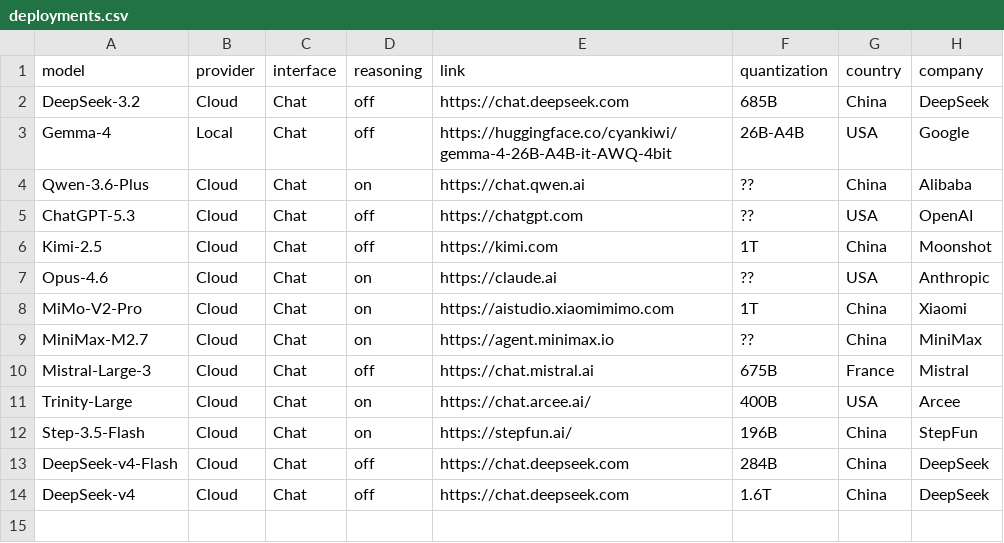
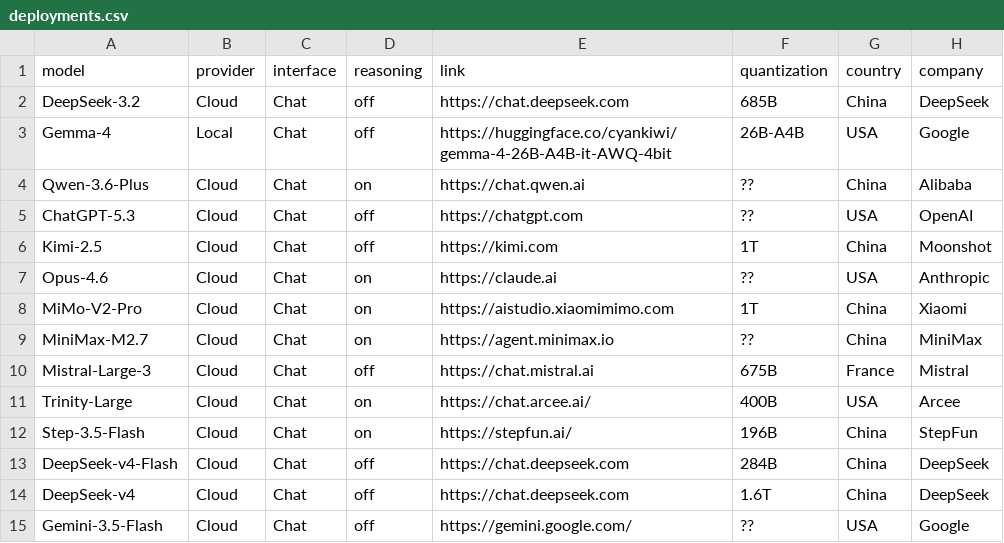
Before and after one commit to SlopOps/gironimo-bench, a CSV file: docs/results/deployments.csv, drawn as a sheet.

Commit message:
Update deployments.csv

```diff
--- a/docs/results/deployments.csv
+++ b/docs/results/deployments.csv
@@ -14 +14,2 @@ DeepSeek-v4-Flash,Cloud,Chat,off,https://chat.deepseek.com,284B,China,DeepSeek
 DeepSeek-v4,Cloud,Chat,off,https://chat.deepseek.com,1.6T,China,DeepSeek
+Gemini-3.5-Flash,Cloud,Chat,off,https://gemini.google.com/,??,USA,Google
```
